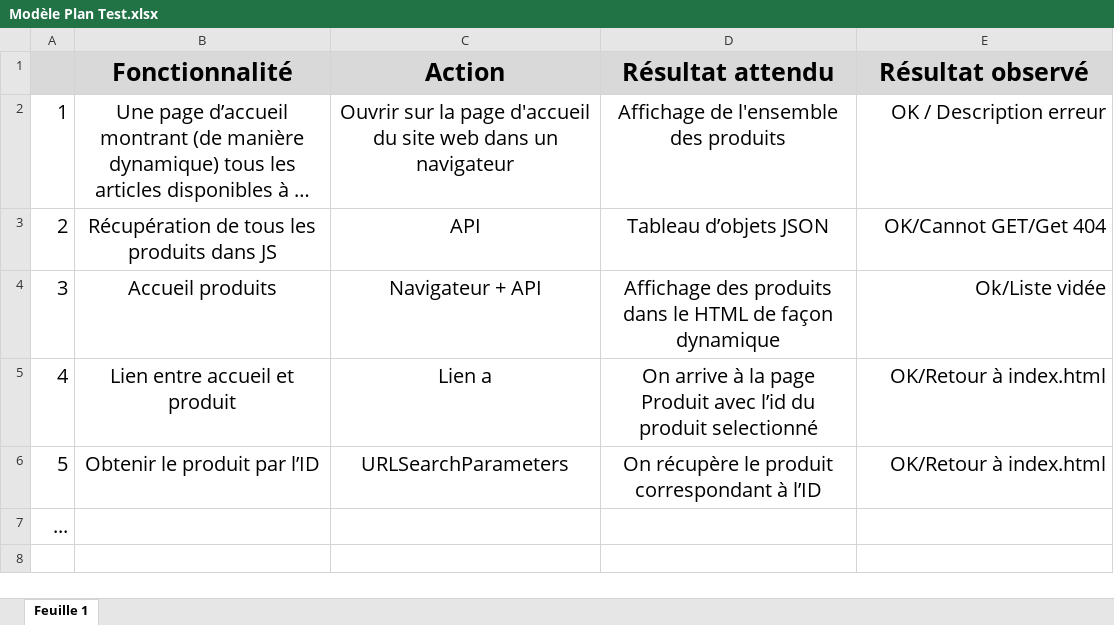
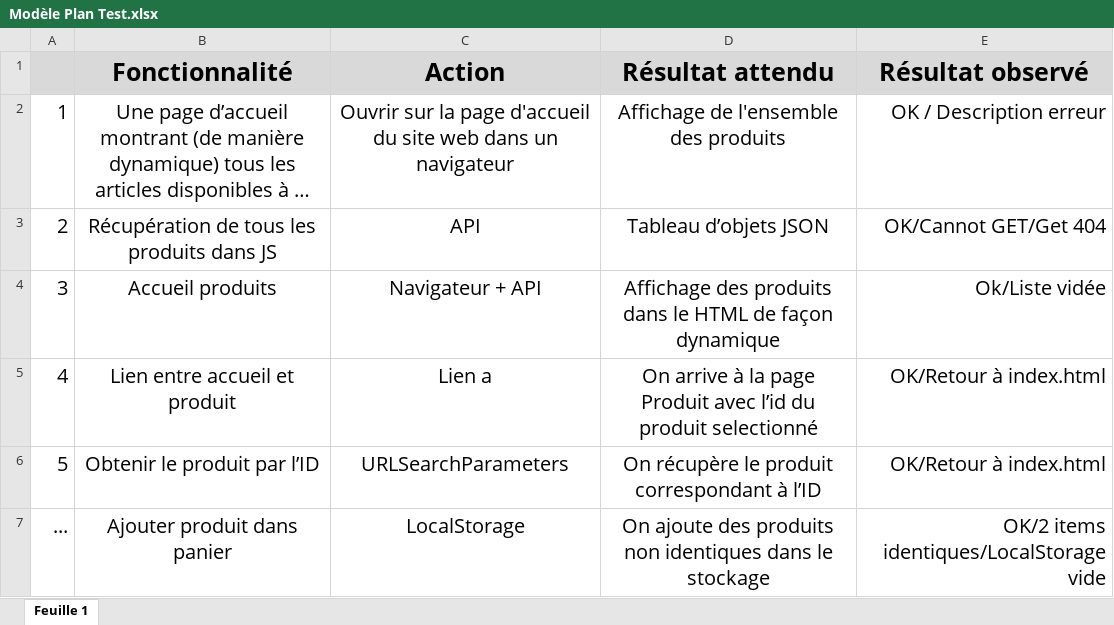
Before and after one commit to GloireDianzenza/ProjetShop, an Excel workbook: Modèle Plan Test.xlsx, sheet Feuille 1, drawn as a sheet; long unchanged cells end in …; values as stored, in another font and other column widths than the file's, no borders; the diff names each change by its address in the sheet, - before the commit and + after, or states it on an @@ line.

Commit message:
localStorage

```diff
--- a/Modèle Plan Test.xlsx (sheet Feuille 1)
+++ b/Modèle Plan Test.xlsx (sheet Feuille 1)
-B7 (Fonctionnalité): (empty)
+B7 (Fonctionnalité): Ajouter produit dans panier
-C7 (Action): (empty)
+C7 (Action): LocalStorage
-D7 (Résultat attendu): (empty)
+D7 (Résultat attendu): On ajoute des produits non identiques dans le stockage
-E7 (Résultat observé): (empty)
+E7 (Résultat observé): OK/2 items identiques/LocalStorage vide
```
Also changed, not shown: 1 other file.
